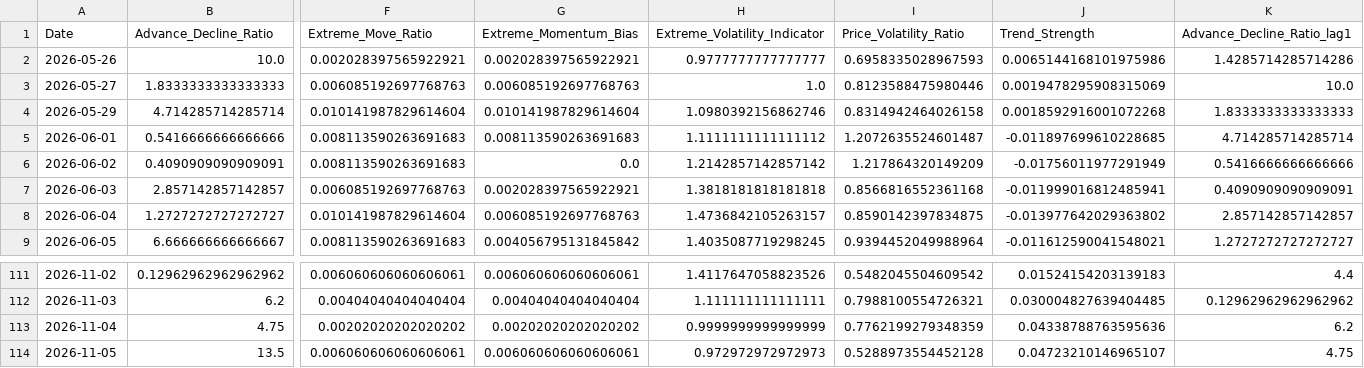
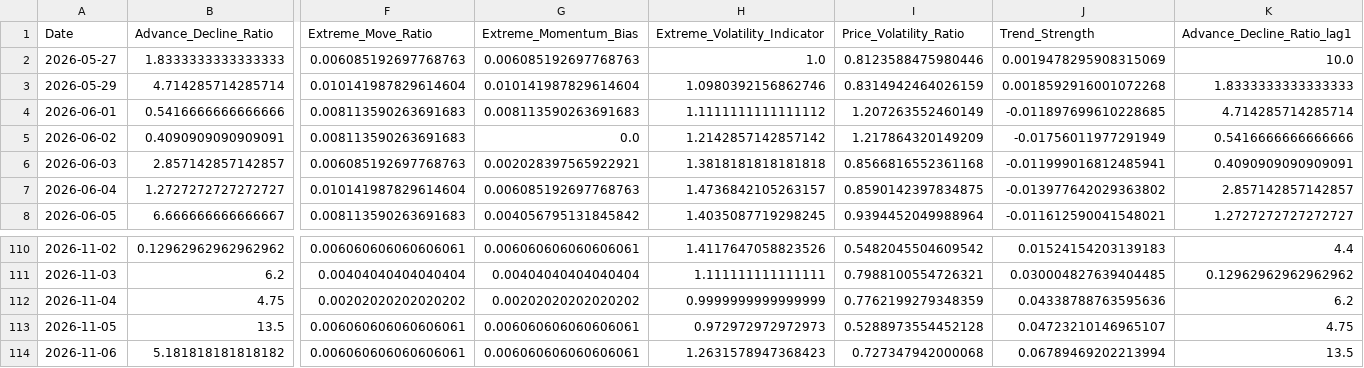
Before and after one commit to upendra-18/Multi-Regime-Market-State-Detection---Adaptive-Capital-Allocation-System, a CSV file: data/features.csv, drawn as a sheet; only a part is shown, gaps mark what is left out; removed rows and columns are numbered as before the commit, all else as after; rows hold the shown columns only; the diff names each change by its address in the sheet, - before the commit and + after, or states it on an @@ line.

```diff
--- a/data/features.csv
+++ b/data/features.csv
-row 2: 2026-05-26 | 10.0 | 0.002028397565922921 | 0.002028397565922921 | 0.9777777777777777 | 0.6958335028967593 | 0.0065144168101975986 | 1.4285714285714286
-I3 (Price_Volatility_Ratio): 0.8314942464026158
+I3 (Price_Volatility_Ratio): 0.8314942464026159
-I4 (Price_Volatility_Ratio): 1.2072635524601487
+I4 (Price_Volatility_Ratio): 1.207263552460149
+row 114: 2026-11-06 | 5.181818181818182 | 0.006060606060606061 | 0.006060606060606061 | 1.2631578947368423 | 0.727347942000068 | 0.06789469202213994 | 13.5
```
Also changed, not shown: data/daily_summary.csv, 1 other file.
